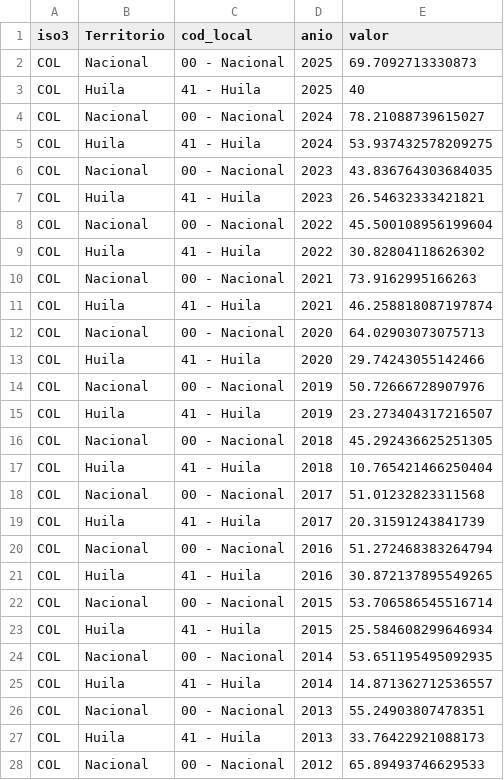
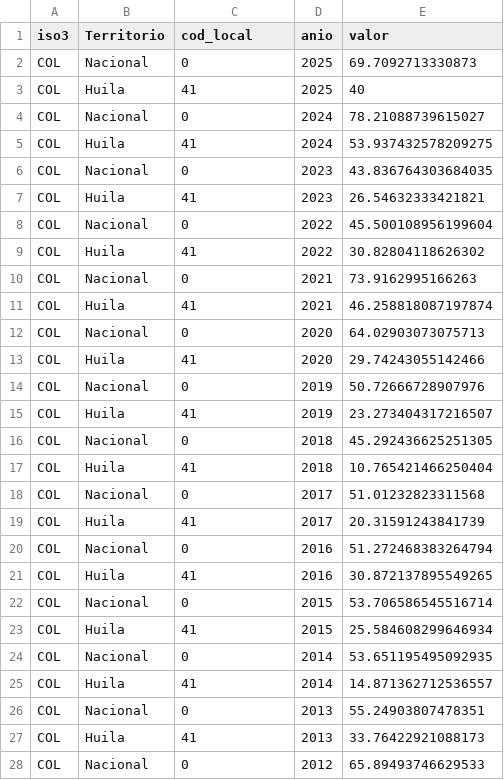
Before and after one commit to OPS-DSS/starter-local-astro, a CSV file: public/data/maternal_mortality_rate.csv, drawn as a sheet; only a part is shown; the diff covers the shown part only.

Commit message:
Sync from monorepo     Source commit: 6abdad174c12f22c405318bda10d2c3f5e613c3b     Source branch: main     Triggered by: dieg0     Package: @ops-dss/starter-local-astro

```diff
--- a/public/data/maternal_mortality_rate.csv
+++ b/public/data/maternal_mortality_rate.csv
@@ -1,28 +1,28 @@
 iso3,Territorio,cod_local,anio,valor
-COL,Nacional,00 - Nacional,2025,69.7092713330873
-COL,Huila,41 - Huila,2025,40
-COL,Nacional,00 - Nacional,2024,78.21088739615027
-COL,Huila,41 - Huila,2024,53.937432578209275
-COL,Nacional,00 - Nacional,2023,43.836764303684035
-COL,Huila,41 - Huila,2023,26.54632333421821
-COL,Nacional,00 - Nacional,2022,45.500108956199604
-COL,Huila,41 - Huila,2022,30.82804118626302
-COL,Nacional,00 - Nacional,2021,73.9162995166263
-COL,Huila,41 - Huila,2021,46.258818087197874
-COL,Nacional,00 - Nacional,2020,64.02903073075713
-COL,Huila,41 - Huila,2020,29.74243055142466
-COL,Nacional,00 - Nacional,2019,50.72666728907976
-COL,Huila,41 - Huila,2019,23.273404317216507
-COL,Nacional,00 - Nacional,2018,45.292436625251305
-COL,Huila,41 - Huila,2018,10.765421466250404
-COL,Nacional,00 - Nacional,2017,51.01232823311568
-COL,Huila,41 - Huila,2017,20.31591243841739
-COL,Nacional,00 - Nacional,2016,51.272468383264794
-COL,Huila,41 - Huila,2016,30.872137895549265
-COL,Nacional,00 - Nacional,2015,53.706586545516714
-COL,Huila,41 - Huila,2015,25.584608299646934
-COL,Nacional,00 - Nacional,2014,53.651195495092935
-COL,Huila,41 - Huila,2014,14.871362712536557
-COL,Nacional,00 - Nacional,2013,55.24903807478351
-COL,Huila,41 - Huila,2013,33.76422921088173
-COL,Nacional,00 - Nacional,2012,65.89493746629533
+COL,Nacional,0,2025,69.7092713330873
+COL,Huila,41,2025,40
+COL,Nacional,0,2024,78.21088739615027
+COL,Huila,41,2024,53.937432578209275
+COL,Nacional,0,2023,43.836764303684035
+COL,Huila,41,2023,26.54632333421821
+COL,Nacional,0,2022,45.500108956199604
+COL,Huila,41,2022,30.82804118626302
+COL,Nacional,0,2021,73.9162995166263
+COL,Huila,41,2021,46.258818087197874
+COL,Nacional,0,2020,64.02903073075713
+COL,Huila,41,2020,29.74243055142466
+COL,Nacional,0,2019,50.72666728907976
+COL,Huila,41,2019,23.273404317216507
+COL,Nacional,0,2018,45.292436625251305
+COL,Huila,41,2018,10.765421466250404
+COL,Nacional,0,2017,51.01232823311568
+COL,Huila,41,2017,20.31591243841739
+COL,Nacional,0,2016,51.272468383264794
+COL,Huila,41,2016,30.872137895549265
+COL,Nacional,0,2015,53.706586545516714
+COL,Huila,41,2015,25.584608299646934
+COL,Nacional,0,2014,53.651195495092935
+COL,Huila,41,2014,14.871362712536557
+COL,Nacional,0,2013,55.24903807478351
+COL,Huila,41,2013,33.76422921088173
+COL,Nacional,0,2012,65.89493746629533
```
Also changed, not shown: 15 edited cells elsewhere in this file, 5 other files.
